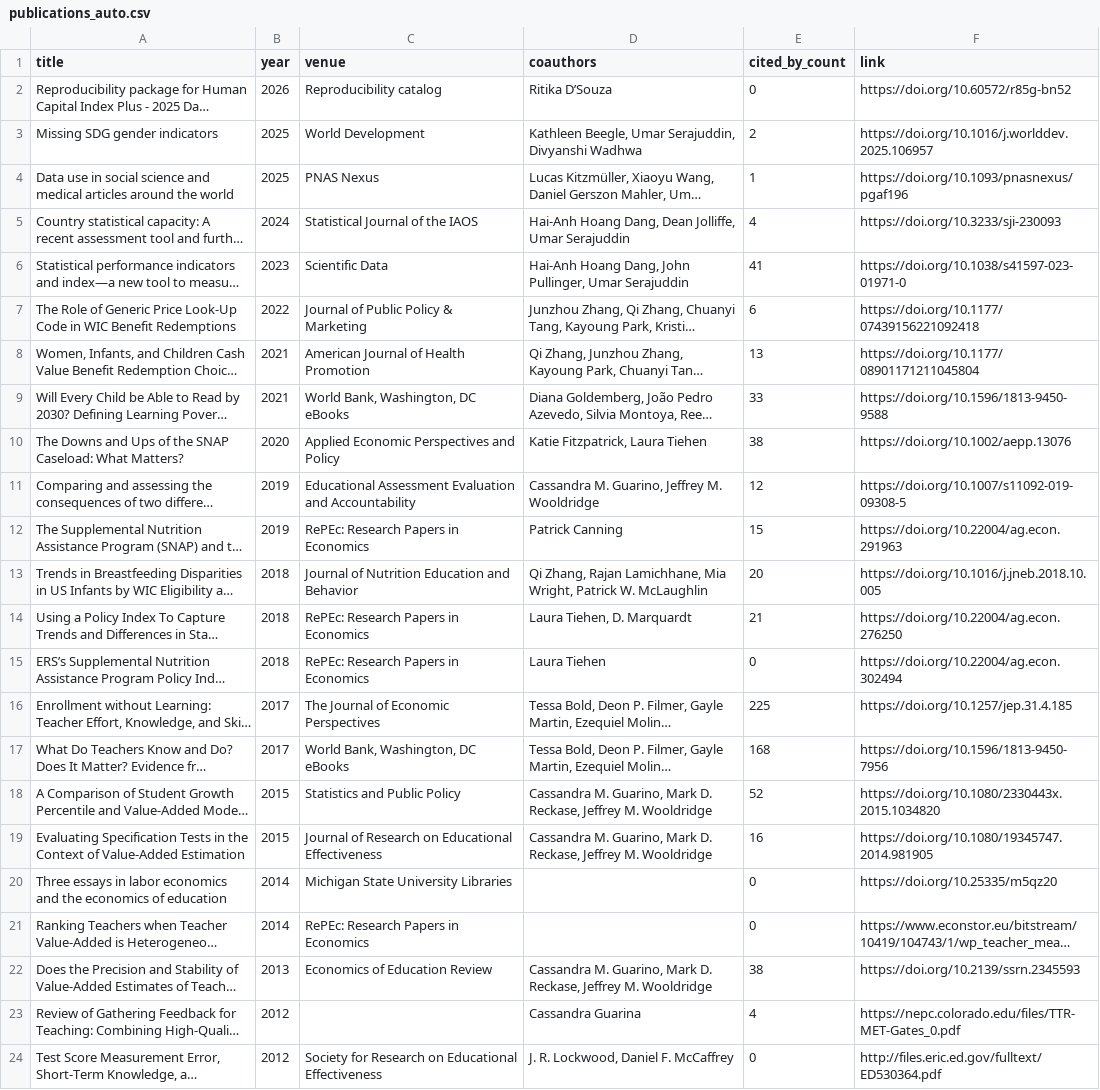
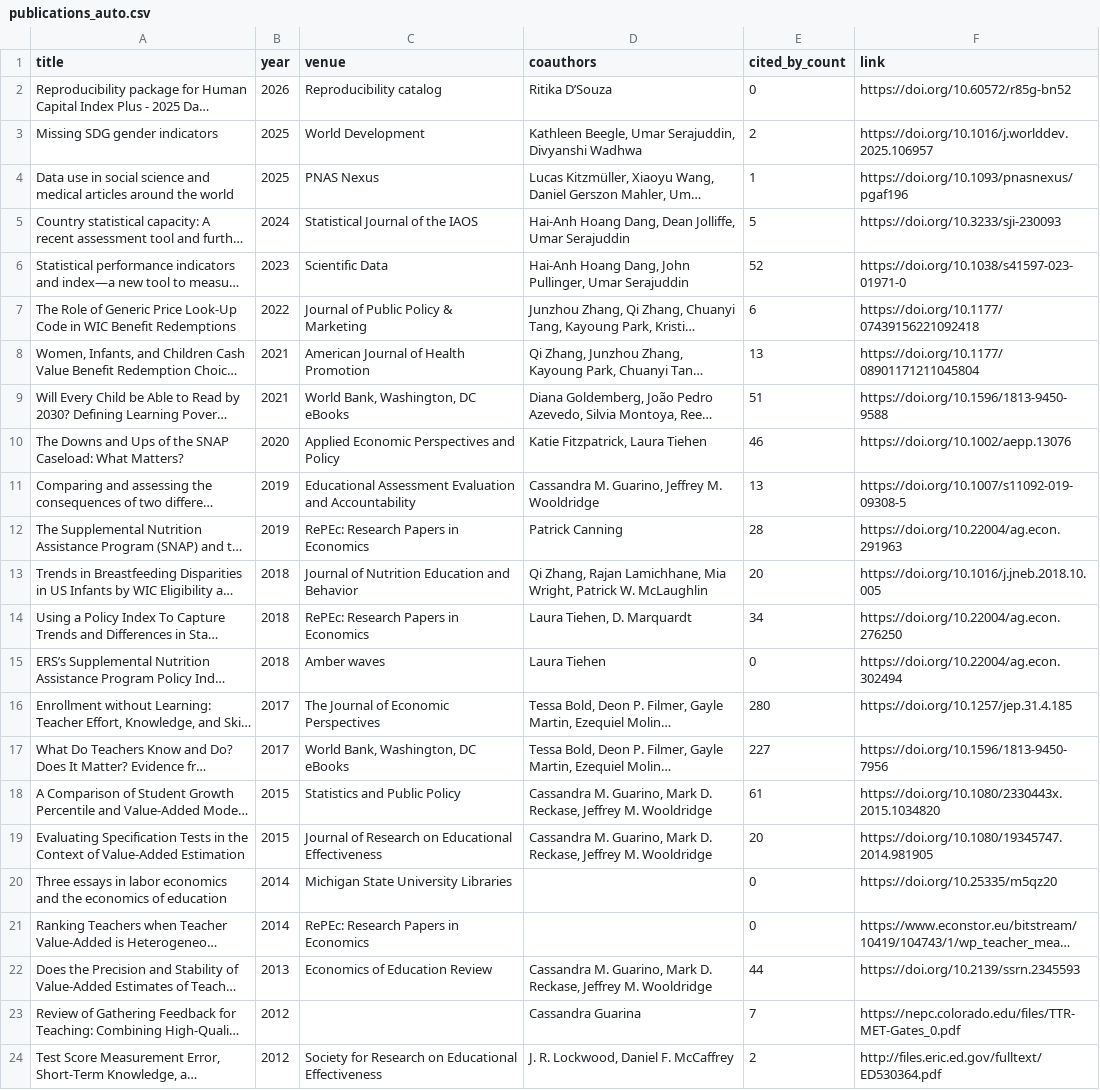
Before and after one commit to stacybri/stacybri.github.io, a CSV file: data/publications_auto.csv, drawn as a sheet; long unchanged cells end in …; the diff names each change by its address in the sheet, - before the commit and + after, or states it on an @@ line.

```diff
--- a/data/publications_auto.csv
+++ b/data/publications_auto.csv
-E5 (cited_by_count): 4
+E5 (cited_by_count): 5
-E6 (cited_by_count): 41
+E6 (cited_by_count): 52
-E9 (cited_by_count): 33
+E9 (cited_by_count): 51
-E10 (cited_by_count): 38
+E10 (cited_by_count): 46
-E11 (cited_by_count): 12
+E11 (cited_by_count): 13
-E12 (cited_by_count): 15
+E12 (cited_by_count): 28
-E14 (cited_by_count): 21
+E14 (cited_by_count): 34
-C15 (venue): RePEc: Research Papers in Economics
+C15 (venue): Amber waves
-E16 (cited_by_count): 225
+E16 (cited_by_count): 280
-E17 (cited_by_count): 168
+E17 (cited_by_count): 227
-E18 (cited_by_count): 52
+E18 (cited_by_count): 61
-E19 (cited_by_count): 16
+E19 (cited_by_count): 20
-E22 (cited_by_count): 38
+E22 (cited_by_count): 44
-E23 (cited_by_count): 4
+E23 (cited_by_count): 7
-E24 (cited_by_count): 0
+E24 (cited_by_count): 2
```
Also changed, not shown: 1 other file.
